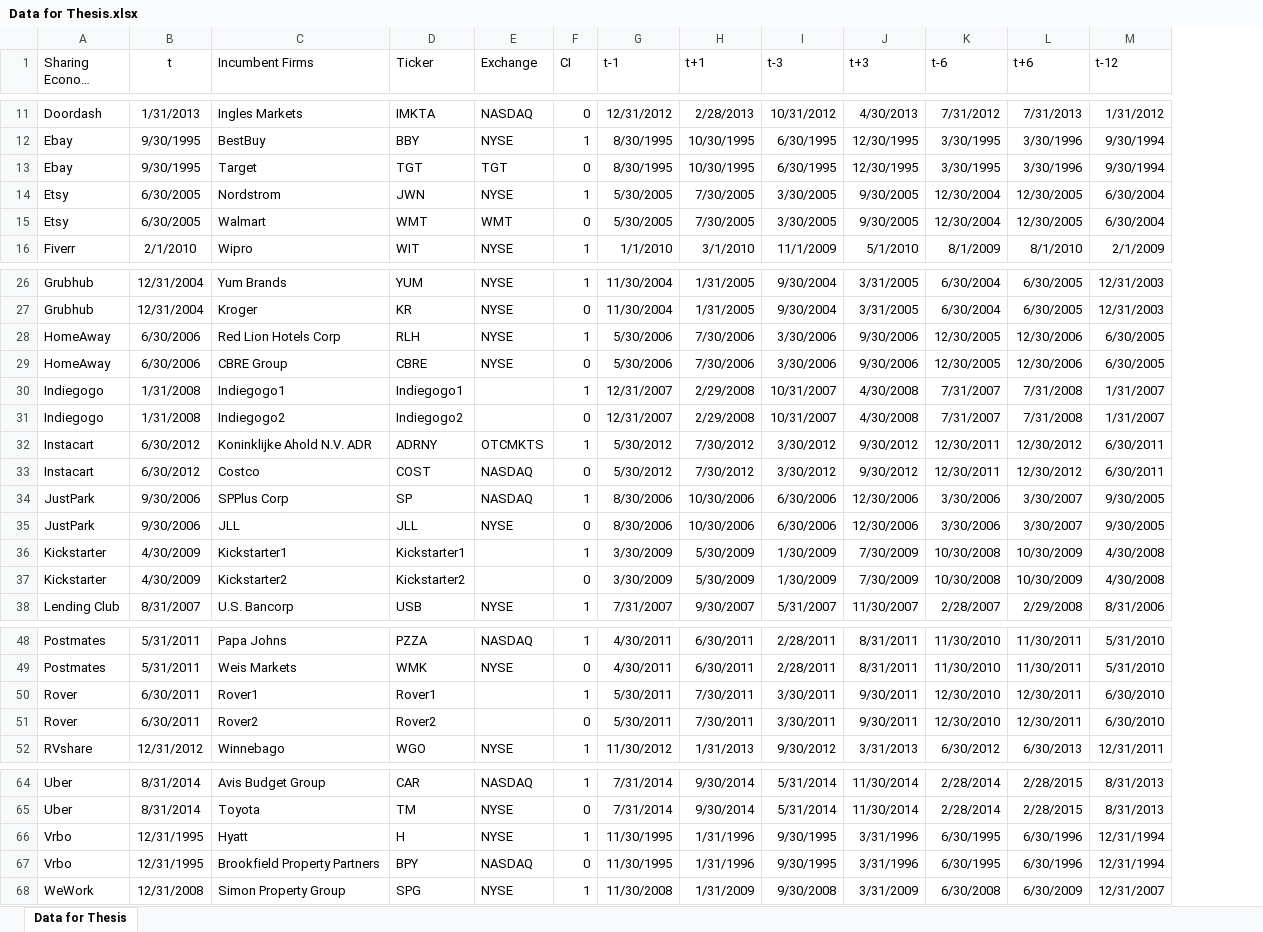
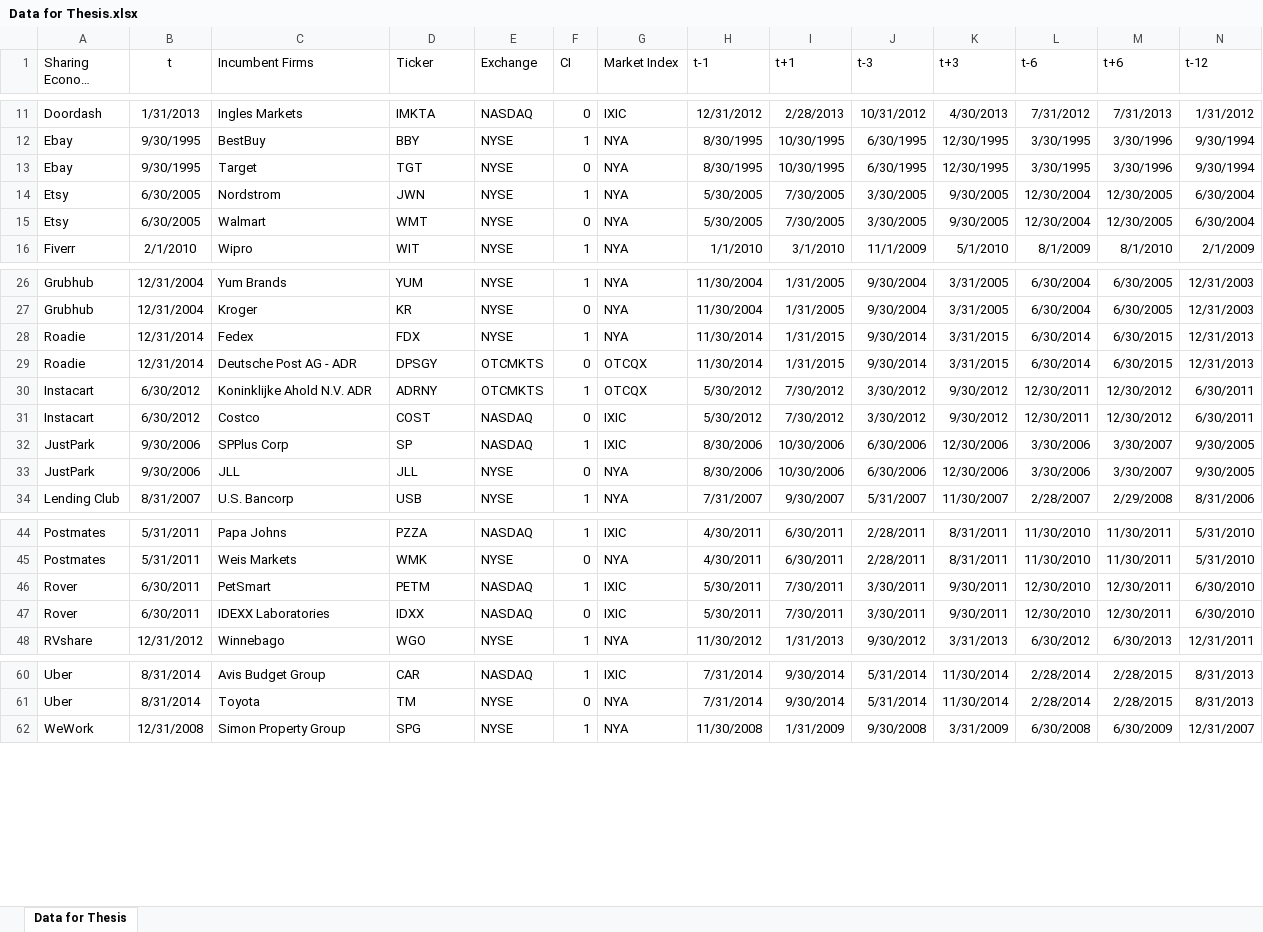
Before and after one commit to SolB77/Managerial-Economics-Senior-Thesis, an Excel workbook: Data for Thesis.xlsx, sheet Data for Thesis, drawn as a sheet; only a part is shown, gaps mark what is left out; long unchanged cells end in …; values as stored, in another font and other column widths than the file's, no borders; removed rows and columns are numbered as before the commit, all else as after; rows hold the shown columns only; the diff covers the shown part only; the diff names each change by its address in the sheet, - before the commit and + after, or states it on an @@ line.

```diff
--- a/Data for Thesis.xlsx (sheet Data for Thesis)
+++ b/Data for Thesis.xlsx (sheet Data for Thesis)
+column G (Market Index), rows 11-16: IXIC | NYA | NYA | NYA | NYA | NYA; rows 26-27: NYA | NYA; rows 30-34: OTCQX | IXIC | IXIC | NYA | NYA; rows 44-48: IXIC | NYA | IXIC | IXIC | NYA; rows 60-62: IXIC | NYA | NYA
-E13 (Exchange): TGT
+E13 (Exchange): NYSE
-E15 (Exchange): WMT
+E15 (Exchange): NYSE
-row 28: HomeAway | 6/30/2006 | Red Lion Hotels Corp | RLH | NYSE | 1 | 5/30/2006 | 7/30/2006 | 3/30/2006 | 9/30/2006 | 12/30/2005 | 12/30/2006 | 6/30/2005
-row 29: HomeAway | 6/30/2006 | CBRE Group | CBRE | NYSE | 0 | 5/30/2006 | 7/30/2006 | 3/30/2006 | 9/30/2006 | 12/30/2005 | 12/30/2006 | 6/30/2005
-row 30: Indiegogo | 1/31/2008 | Indiegogo1 | Indiegogo1 |  | 1 | 12/31/2007 | 2/29/2008 | 10/31/2007 | 4/30/2008 | 7/31/2007 | 7/31/2008 | 1/31/2007
-row 31: Indiegogo | 1/31/2008 | Indiegogo2 | Indiegogo2 |  | 0 | 12/31/2007 | 2/29/2008 | 10/31/2007 | 4/30/2008 | 7/31/2007 | 7/31/2008 | 1/31/2007
+row 28: Roadie | 12/31/2014 | Fedex | FDX | NYSE | 1 | NYA | 11/30/2014 | 1/31/2015 | 9/30/2014 | 3/31/2015 | 6/30/2014 | 6/30/2015 | 12/31/2013
+row 29: Roadie | 12/31/2014 | Deutsche Post AG - ADR | DPSGY | OTCMKTS | 0 | OTCQX | 11/30/2014 | 1/31/2015 | 9/30/2014 | 3/31/2015 | 6/30/2014 | 6/30/2015 | 12/31/2013
-row 36: Kickstarter | 4/30/2009 | Kickstarter1 | Kickstarter1 |  | 1 | 3/30/2009 | 5/30/2009 | 1/30/2009 | 7/30/2009 | 10/30/2008 | 10/30/2009 | 4/30/2008
-row 37: Kickstarter | 4/30/2009 | Kickstarter2 | Kickstarter2 |  | 0 | 3/30/2009 | 5/30/2009 | 1/30/2009 | 7/30/2009 | 10/30/2008 | 10/30/2009 | 4/30/2008
-C46 (Incumbent Firms): Rover1
+C46 (Incumbent Firms): PetSmart
-D46 (Ticker): Rover1
+D46 (Ticker): PETM
-E46:E47 (Exchange): (empty)
+E46:E47 (Exchange): NASDAQ
-C47 (Incumbent Firms): Rover2
+C47 (Incumbent Firms): IDEXX Laboratories
-D47 (Ticker): Rover2
+D47 (Ticker): IDXX
-row 66: Vrbo | 12/31/1995 | Hyatt | H | NYSE | 1 | 11/30/1995 | 1/31/1996 | 9/30/1995 | 3/31/1996 | 6/30/1995 | 6/30/1996 | 12/31/1994
-row 67: Vrbo | 12/31/1995 | Brookfield Property Partners | BPY | NASDAQ | 0 | 11/30/1995 | 1/31/1996 | 9/30/1995 | 3/31/1996 | 6/30/1995 | 6/30/1996 | 12/31/1994
```
Also changed, not shown: 1 edited cell elsewhere in this sheet, complete_data.xlsx, stata_data.xlsx, 7 other files.
